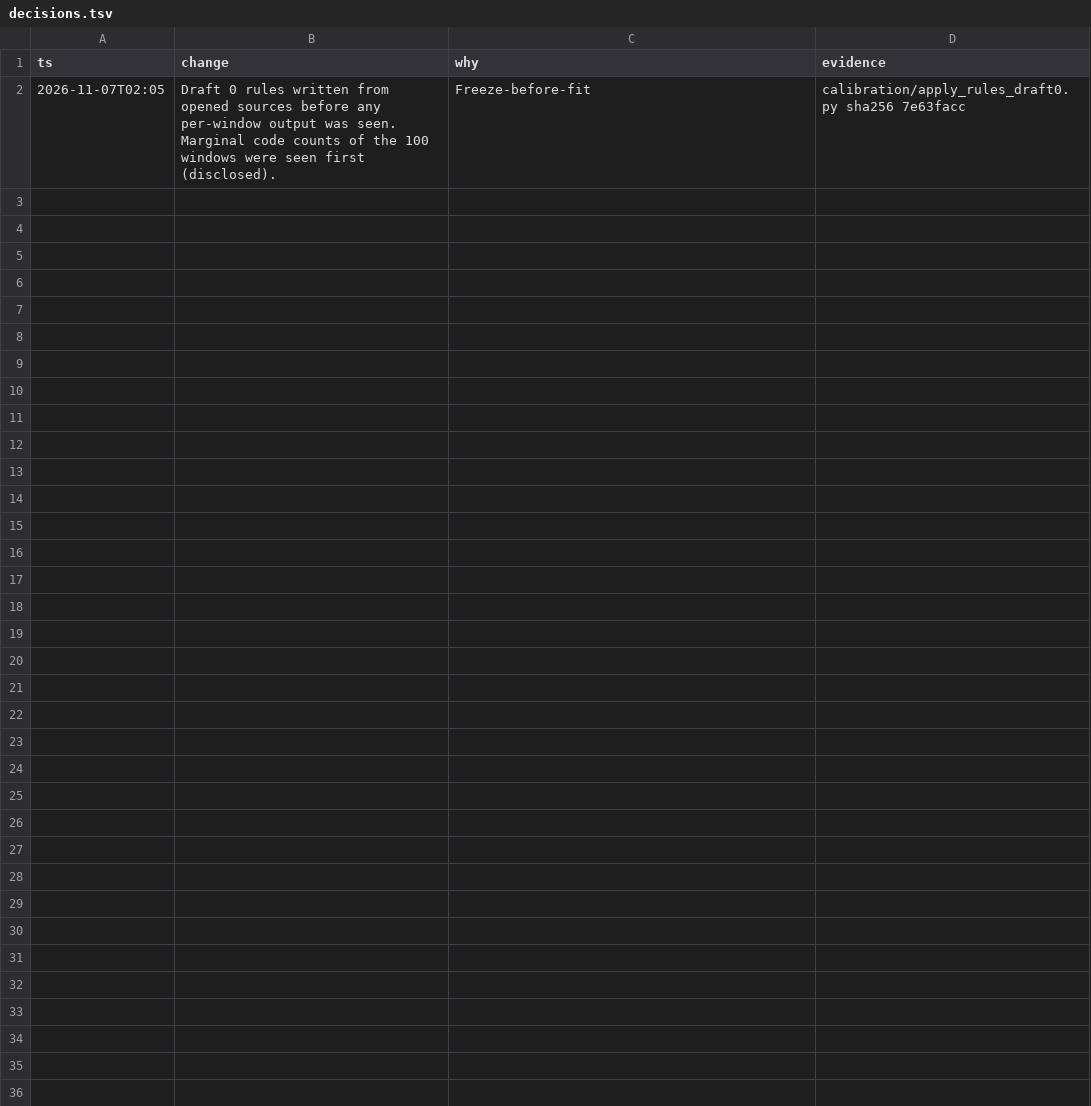
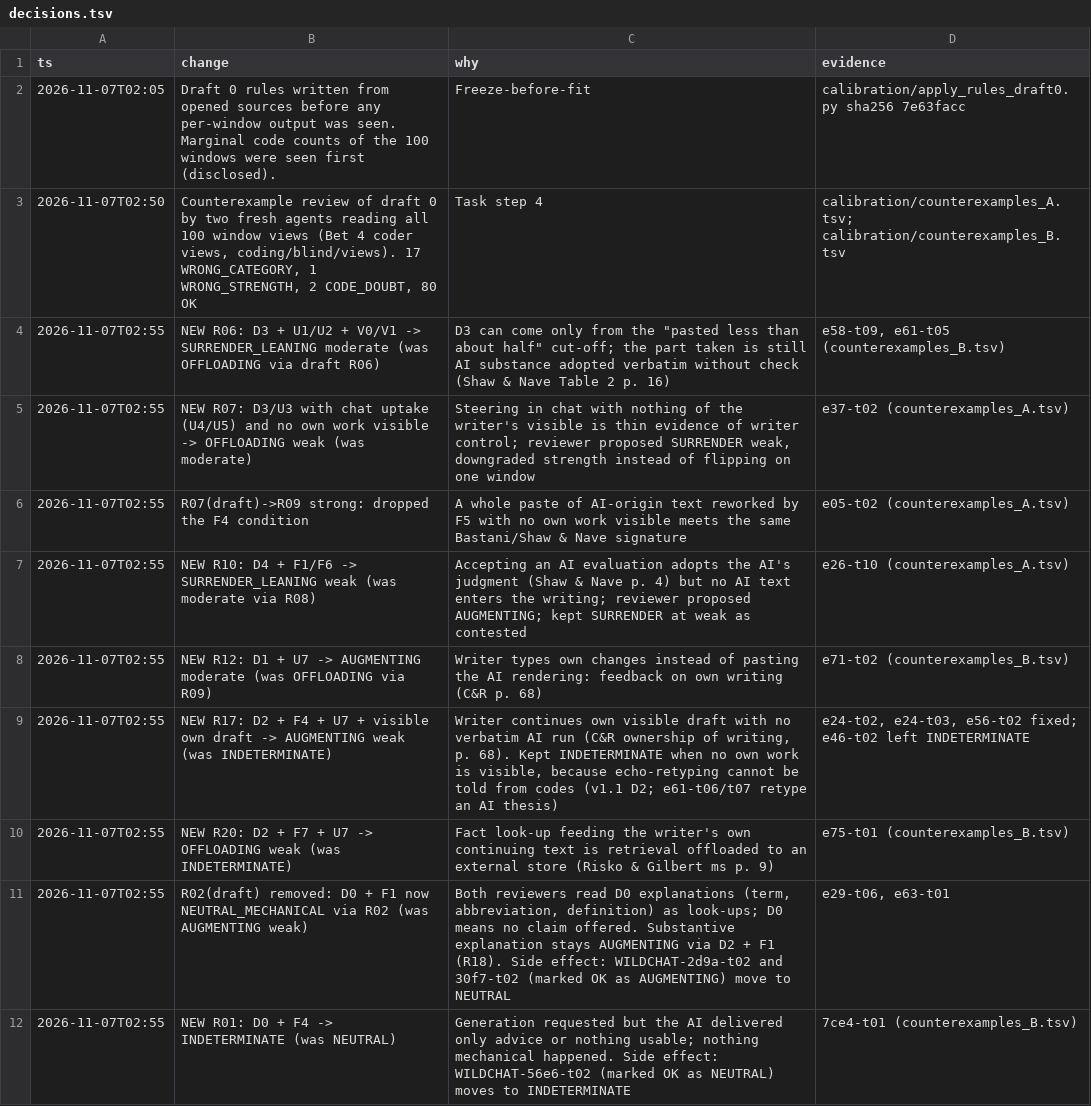
Before and after one commit to waynewangyuxuan/CSE-216, a TSV file: Final_Project/inference/decisions.tsv, drawn as a sheet; only a part is shown; the diff covers the shown part only; the diff names each change by its address in the sheet, - before the commit and + after, or states it on an @@ line.

```diff
--- a/Final_Project/inference/decisions.tsv
+++ b/Final_Project/inference/decisions.tsv
+row 3: 2026-11-07T02:50 | Counterexample review of draft 0 by two fresh agents reading all 100 window views (Bet 4 coder views, coding/blind/views). 17 WRONG_CATEGORY, 1 WRONG_STRENGTH, 2 CODE_DOUBT, 80 OK | Task step 4 | calibration/counterexamples_A.tsv; calibration/counterexamples_B.tsv
+row 4: 2026-11-07T02:55 | NEW R06: D3 + U1/U2 + V0/V1 -> SURRENDER_LEANING moderate (was OFFLOADING via draft R06) | D3 can come only from the "pasted less than about half" cut-off; the part taken is still AI substance adopted verbatim without check (Shaw & Nave Table 2 p. 16) | e58-t09, e61-t05 (counterexamples_B.tsv)
+row 5: 2026-11-07T02:55 | NEW R07: D3/U3 with chat uptake (U4/U5) and no own work visible -> OFFLOADING weak (was moderate) | Steering in chat with nothing of the writer's visible is thin evidence of writer control; reviewer proposed SURRENDER weak, downgraded strength instead of flipping on one window | e37-t02 (counterexamples_A.tsv)
+row 6: 2026-11-07T02:55 | R07(draft)->R09 strong: dropped the F4 condition | A whole paste of AI-origin text reworked by F5 with no own work visible meets the same Bastani/Shaw & Nave signature | e05-t02 (counterexamples_A.tsv)
+row 7: 2026-11-07T02:55 | NEW R10: D4 + F1/F6 -> SURRENDER_LEANING weak (was moderate via R08) | Accepting an AI evaluation adopts the AI's judgment (Shaw & Nave p. 4) but no AI text enters the writing; reviewer proposed AUGMENTING; kept SURRENDER at weak as contested | e26-t10 (counterexamples_A.tsv)
+row 8: 2026-11-07T02:55 | NEW R12: D1 + U7 -> AUGMENTING moderate (was OFFLOADING via R09) | Writer types own changes instead of pasting the AI rendering: feedback on own writing (C&R p. 68) | e71-t02 (counterexamples_B.tsv)
+row 9: 2026-11-07T02:55 | NEW R17: D2 + F4 + U7 + visible own draft -> AUGMENTING weak (was INDETERMINATE) | Writer continues own visible draft with no verbatim AI run (C&R ownership of writing, p. 68). Kept INDETERMINATE when no own work is visible, because echo-retyping cannot be told from codes (v1.1 D2; e61-t06/t07 retype an AI thesis) | e24-t02, e24-t03, e56-t02 fixed; e46-t02 left INDETERMINATE
+row 10: 2026-11-07T02:55 | NEW R20: D2 + F7 + U7 -> OFFLOADING weak (was INDETERMINATE) | Fact look-up feeding the writer's own continuing text is retrieval offloaded to an external store (Risko & Gilbert ms p. 9) | e75-t01 (counterexamples_B.tsv)
+row 11: 2026-11-07T02:55 | R02(draft) removed: D0 + F1 now NEUTRAL_MECHANICAL via R02 (was AUGMENTING weak) | Both reviewers read D0 explanations (term, abbreviation, definition) as look-ups; D0 means no claim offered. Substantive explanation stays AUGMENTING via D2 + F1 (R18). Side effect: WILDCHAT-2d9a-t02 and 30f7-t02 (marked OK as AUGMENTING) move to NEUTRAL | e29-t06, e63-t01
+row 12: 2026-11-07T02:55 | NEW R01: D0 + F4 -> INDETERMINATE (was NEUTRAL) | Generation requested but the AI delivered only advice or nothing usable; nothing mechanical happened. Side effect: WILDCHAT-56e6-t02 (marked OK as NEUTRAL) moves to INDETERMINATE | 7ce4-t01 (counterexamples_B.tsv)
```
Also changed, not shown: 10 added rows elsewhere in this file, Final_Project/inference/calibration/final/window_categories.csv, 10 other files.
